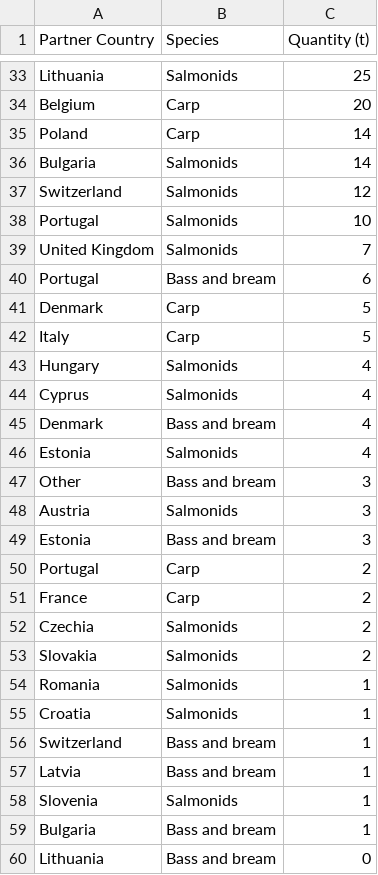
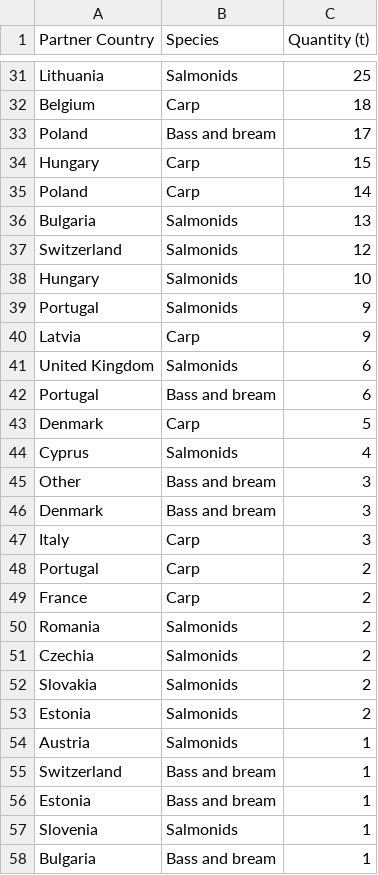
Before and after one commit to renspringlea/finsight, a CSV file: _data/netherlands_import.csv, drawn as a sheet; only a part is shown, gaps mark what is left out; the shorter side is filled out with more unchanged rows; the diff covers the shown part only.

```diff
--- a/_data/netherlands_import.csv
+++ b/_data/netherlands_import.csv
@@ -33,26 +31,27 @@
 "Lithuania","Salmonids","25"
-"Belgium","Carp","20"
+"Belgium","Carp","18"
+"Poland","Bass and bream","17"
+"Hungary","Carp","15"
 "Poland","Carp","14"
-"Bulgaria","Salmonids","14"
+"Bulgaria","Salmonids","13"
 "Switzerland","Salmonids","12"
-"Portugal","Salmonids","10"
-"United Kingdom","Salmonids","7"
+"Hungary","Salmonids","10"
+"Portugal","Salmonids","9"
+"Latvia","Carp","9"
+"United Kingdom","Salmonids","6"
 "Portugal","Bass and bream","6"
 "Denmark","Carp","5"
-"Italy","Carp","5"
-"Hungary","Salmonids","4"
 "Cyprus","Salmonids","4"
-"Denmark","Bass and bream","4"
-"Estonia","Salmonids","4"
 "Other","Bass and bream","3"
-"Austria","Salmonids","3"
-"Estonia","Bass and bream","3"
+"Denmark","Bass and bream","3"
+"Italy","Carp","3"
 "Portugal","Carp","2"
 "France","Carp","2"
+"Romania","Salmonids","2"
 "Czechia","Salmonids","2"
 "Slovakia","Salmonids","2"
-"Romania","Salmonids","1"
-"Croatia","Salmonids","1"
+"Estonia","Salmonids","2"
+"Austria","Salmonids","1"
 "Switzerland","Bass and bream","1"
-"Latvia","Bass and bream","1"
+"Estonia","Bass and bream","1"
 "Slovenia","Salmonids","1"
```
Also changed, not shown: 3 added rows, 6 removed rows, 5 moved rows and 23 edited cells elsewhere in this file, _data/finland_export.csv, _data/germany_export.csv, 57 other files.
